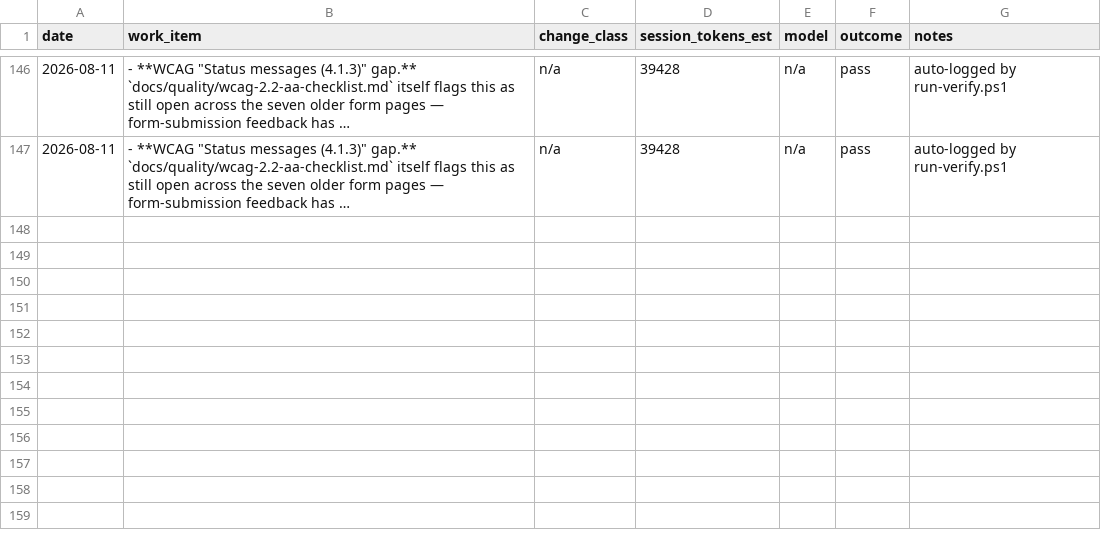
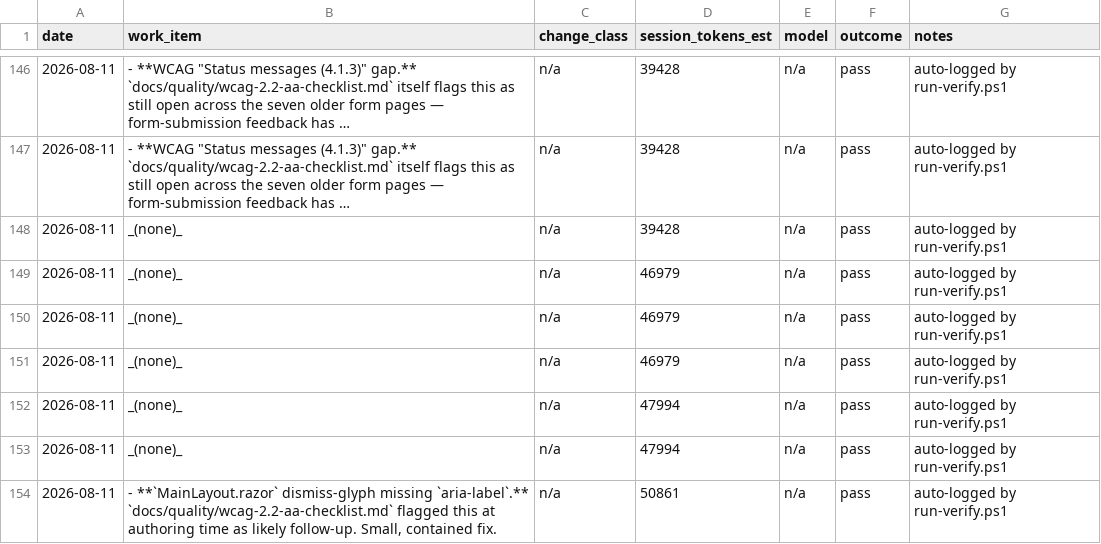
Before and after one commit to PhilipThomas6w/vlms, a CSV file: docs/harness/LEDGER.csv, drawn as a sheet; only a part is shown, gaps mark what is left out; long unchanged cells end in …; the diff names each change by its address in the sheet, - before the commit and + after, or states it on an @@ line.

Commit message:
Update LEDGER.csv: verify-gate token/outcome entries for aria-label work

```diff
--- a/docs/harness/LEDGER.csv
+++ b/docs/harness/LEDGER.csv
+row 148: 2026-08-11 | _(none)_ | n/a | 39428 | n/a | pass | auto-logged by run-verify.ps1
+row 149: 2026-08-11 | _(none)_ | n/a | 46979 | n/a | pass | auto-logged by run-verify.ps1
+row 150: 2026-08-11 | _(none)_ | n/a | 46979 | n/a | pass | auto-logged by run-verify.ps1
+row 151: 2026-08-11 | _(none)_ | n/a | 46979 | n/a | pass | auto-logged by run-verify.ps1
+row 152: 2026-08-11 | _(none)_ | n/a | 47994 | n/a | pass | auto-logged by run-verify.ps1
+row 153: 2026-08-11 | _(none)_ | n/a | 47994 | n/a | pass | auto-logged by run-verify.ps1
+row 154: 2026-08-11 | - **`MainLayout.razor` dismiss-glyph missing `aria-label`.** `docs/quality/wcag-2.2-aa-checklist.md` flagged this at authoring time as likely follow-up. Small, contained fix. | n/a | 50861 | n/a | pass | auto-logged by run-verify.ps1
```
